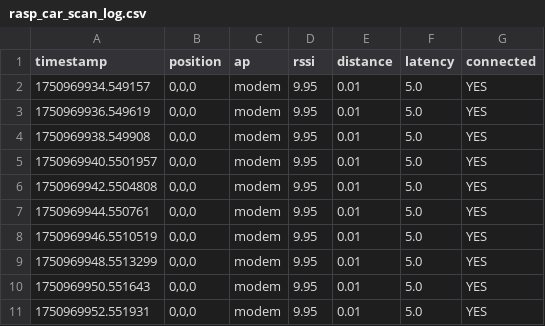
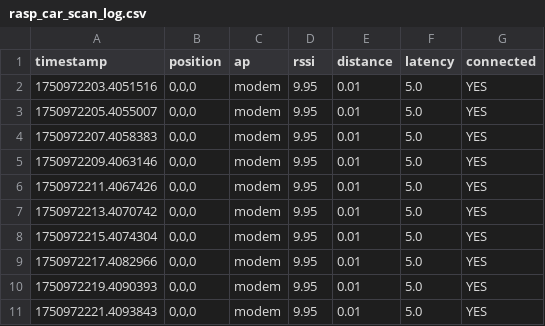
Before and after one commit to eduardowanderleyde/framework-mininet, a CSV file: rasp_car_scan_log.csv, drawn as a sheet.

```diff
--- a/rasp_car_scan_log.csv
+++ b/rasp_car_scan_log.csv
@@ -1,11 +1,11 @@
 timestamp,position,ap,rssi,distance,latency,connected
-1750969934.549157,"0,0,0",modem,9.95,0.01,5.0,YES
-1750969936.549619,"0,0,0",modem,9.95,0.01,5.0,YES
-1750969938.549908,"0,0,0",modem,9.95,0.01,5.0,YES
-1750969940.5501957,"0,0,0",modem,9.95,0.01,5.0,YES
-1750969942.5504808,"0,0,0",modem,9.95,0.01,5.0,YES
-1750969944.550761,"0,0,0",modem,9.95,0.01,5.0,YES
-1750969946.5510519,"0,0,0",modem,9.95,0.01,5.0,YES
-1750969948.5513299,"0,0,0",modem,9.95,0.01,5.0,YES
-1750969950.551643,"0,0,0",modem,9.95,0.01,5.0,YES
-1750969952.551931,"0,0,0",modem,9.95,0.01,5.0,YES
+1750972203.4051516,"0,0,0",modem,9.95,0.01,5.0,YES
+1750972205.4055007,"0,0,0",modem,9.95,0.01,5.0,YES
+1750972207.4058383,"0,0,0",modem,9.95,0.01,5.0,YES
+1750972209.4063146,"0,0,0",modem,9.95,0.01,5.0,YES
+1750972211.4067426,"0,0,0",modem,9.95,0.01,5.0,YES
+1750972213.4070742,"0,0,0",modem,9.95,0.01,5.0,YES
+1750972215.4074304,"0,0,0",modem,9.95,0.01,5.0,YES
+1750972217.4082966,"0,0,0",modem,9.95,0.01,5.0,YES
+1750972219.4090393,"0,0,0",modem,9.95,0.01,5.0,YES
+1750972221.4093843,"0,0,0",modem,9.95,0.01,5.0,YES
```
Also changed, not shown: rasp_car_rout_scan_log.csv, 6 other files.
